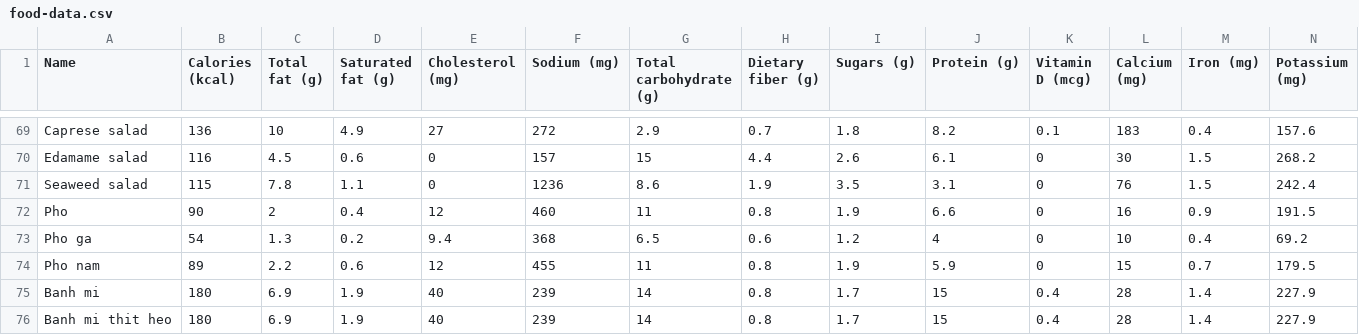
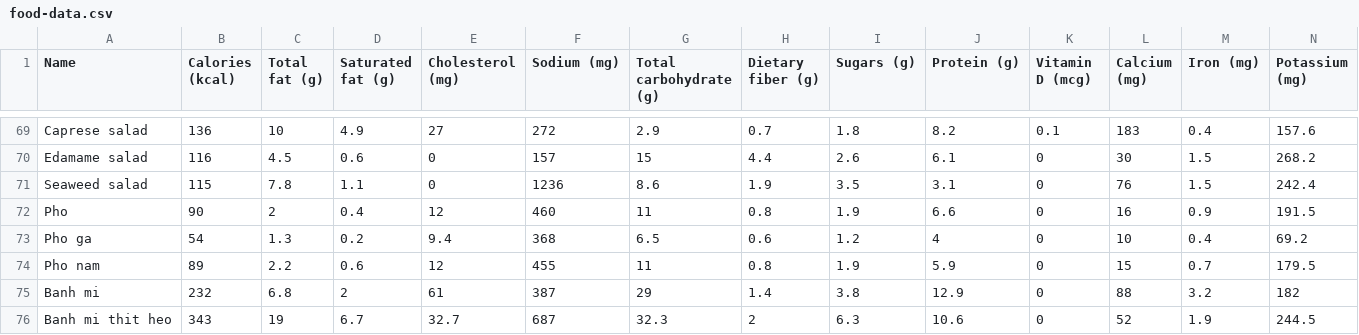
Before and after one commit to UltraAcidB/Health-Star-Rating-System, a CSV file: Food-data/Nutrition-data/food-data.csv, drawn as a sheet; only a part is shown, gaps mark what is left out; the diff covers the shown part only; the diff names each change by its address in the sheet, - before the commit and + after, or states it on an @@ line.

```diff
--- a/Food-data/Nutrition-data/food-data.csv
+++ b/Food-data/Nutrition-data/food-data.csv
-B75 (Calories (kcal)): 180
+B75 (Calories (kcal)): 232
-C75 (Total fat (g)): 6.9
+C75 (Total fat (g)): 6.8
-D75 (Saturated fat (g)): 1.9
+D75 (Saturated fat (g)): 2
-E75 (Cholesterol (mg)): 40
+E75 (Cholesterol (mg)): 61
-F75 (Sodium (mg)): 239
+F75 (Sodium (mg)): 387
-G75 (Total carbohydrate (g)): 14
+G75 (Total carbohydrate (g)): 29
-H75 (Dietary fiber (g)): 0.8
+H75 (Dietary fiber (g)): 1.4
-I75 (Sugars (g)): 1.7
+I75 (Sugars (g)): 3.8
-J75 (Protein (g)): 15
+J75 (Protein (g)): 12.9
-K75:K76 (Vitamin D (mcg)): 0.4
+K75:K76 (Vitamin D (mcg)): 0
-L75 (Calcium (mg)): 28
+L75 (Calcium (mg)): 88
-M75 (Iron (mg)): 1.4
+M75 (Iron (mg)): 3.2
-N75 (Potassium (mg)): 227.9
+N75 (Potassium (mg)): 182
-B76 (Calories (kcal)): 180
+B76 (Calories (kcal)): 343
-C76 (Total fat (g)): 6.9
+C76 (Total fat (g)): 19
-D76 (Saturated fat (g)): 1.9
+D76 (Saturated fat (g)): 6.7
-E76 (Cholesterol (mg)): 40
+E76 (Cholesterol (mg)): 32.7
-F76 (Sodium (mg)): 239
+F76 (Sodium (mg)): 687
-G76 (Total carbohydrate (g)): 14
+G76 (Total carbohydrate (g)): 32.3
-H76 (Dietary fiber (g)): 0.8
+H76 (Dietary fiber (g)): 2
-I76 (Sugars (g)): 1.7
+I76 (Sugars (g)): 6.3
-J76 (Protein (g)): 15
+J76 (Protein (g)): 10.6
-L76 (Calcium (mg)): 28
+L76 (Calcium (mg)): 52
-M76 (Iron (mg)): 1.4
+M76 (Iron (mg)): 1.9
-N76 (Potassium (mg)): 227.9
+N76 (Potassium (mg)): 244.5
```
Also changed, not shown: 6 added rows and 15 edited cells elsewhere in this file, 6 other files.
